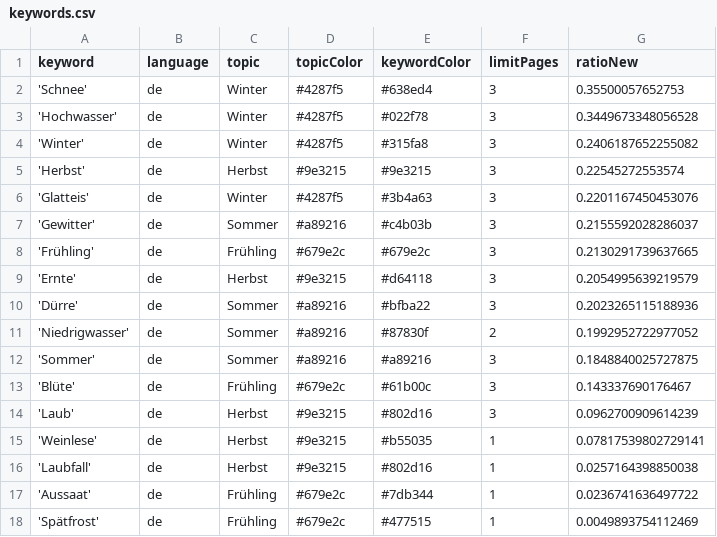
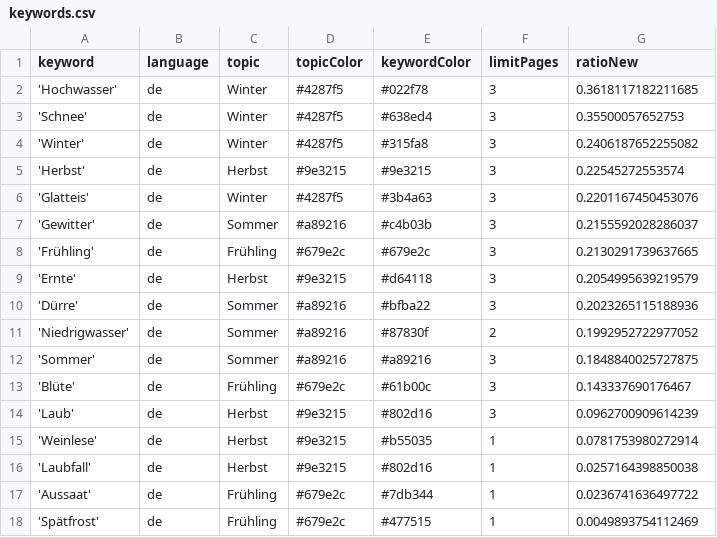
Before and after one commit to tlais147-physgeo01/snowIceIsComing, a CSV file: keywords.csv, drawn as a sheet.

```diff
--- a/keywords.csv
+++ b/keywords.csv
@@ -1,4 +1,4 @@
 keyword,language,topic,topicColor,keywordColor,limitPages,ratioNew
+'Hochwasser',de,Winter,#4287f5,#022f78,3,0.3618117182211685
 'Schnee',de,Winter,#4287f5,#638ed4,3,0.35500057652753
-'Hochwasser',de,Winter,#4287f5,#022f78,3,0.3449673348056528
 'Winter',de,Winter,#4287f5,#315fa8,3,0.2406187652255082
@@ -14,3 +14,3 @@ keyword,language,topic,topicColor,keywordColor,limitPages,ratioNew
 'Laub',de,Herbst,#9e3215,#802d16,3,0.0962700909614239
-'Weinlese',de,Herbst,#9e3215,#b55035,1,0.07817539802729141
+'Weinlese',de,Herbst,#9e3215,#b55035,1,0.0781753980272914
 'Laubfall',de,Herbst,#9e3215,#802d16,1,0.0257164398850038
```
Also changed, not shown: csv/news_2022_12.csv, 1 other file.
